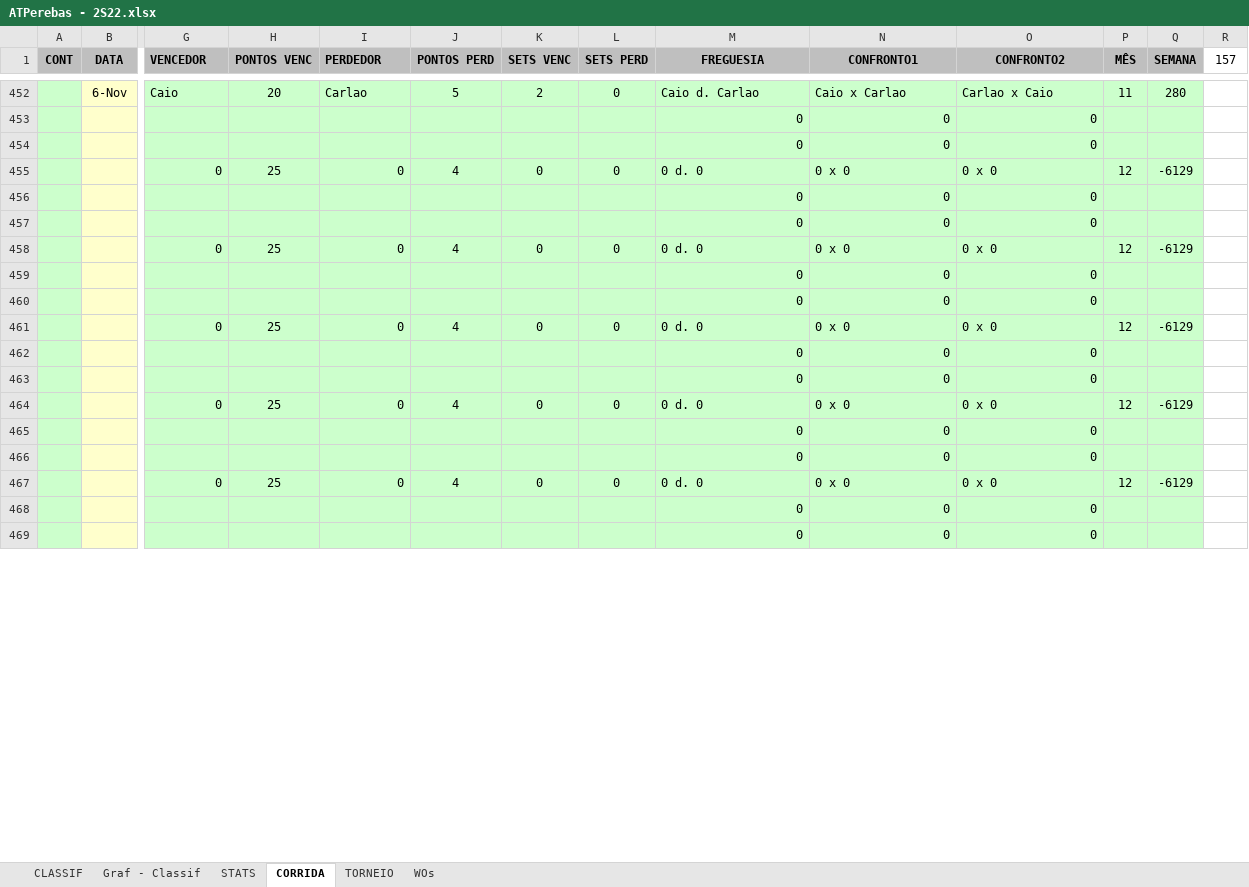
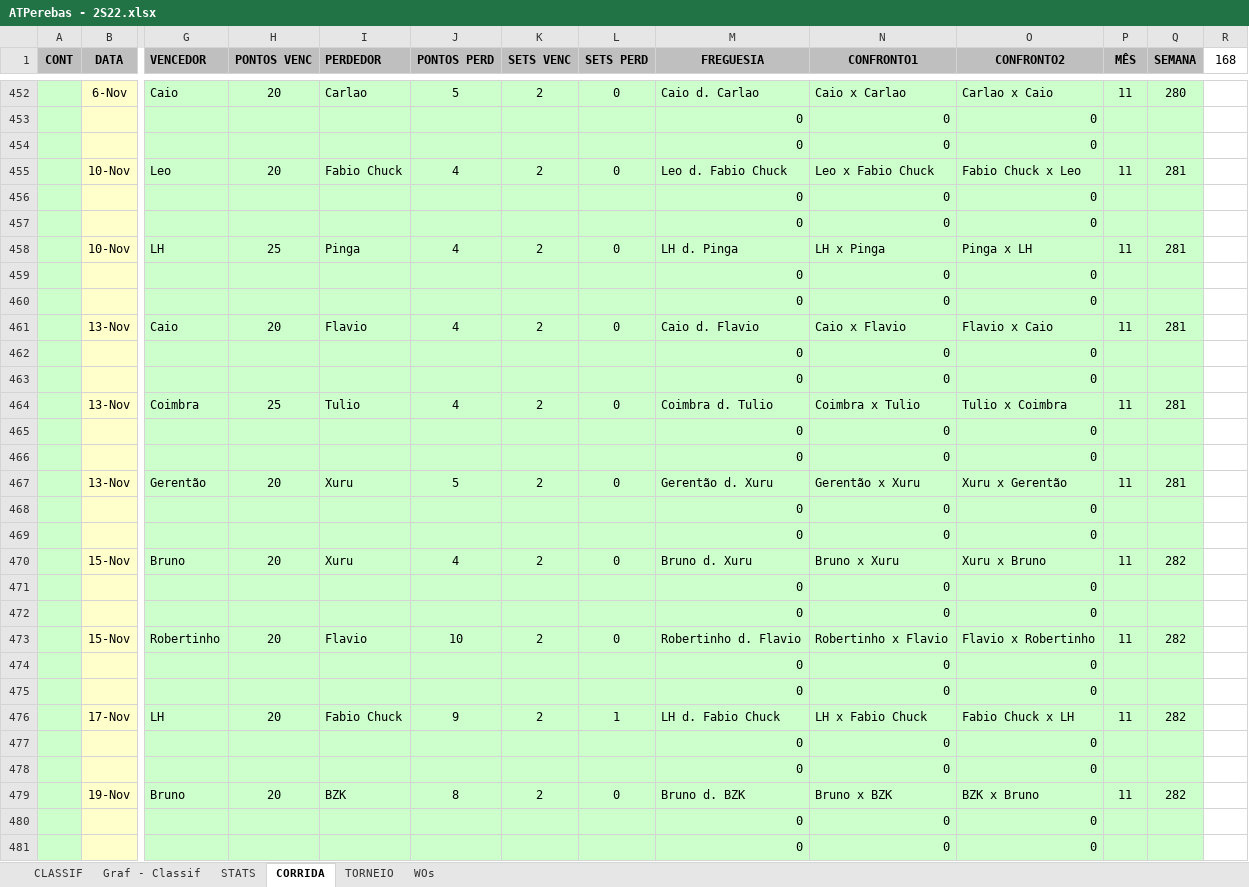
Before and after one commit to juanper/ATPerebas, an Excel workbook: 2022/semestre_2/ATPerebas - 2S22.xlsx, sheet CORRIDA, drawn as a sheet; only a part is shown, gaps mark what is left out; the shorter side is filled out with more unchanged rows; values as stored, in another font and other column widths than the file's, no borders; charts and pictures not drawn; removed rows and columns are numbered as before the commit, all else as after; rows hold the shown columns only; the diff covers the shown part only; the diff names each change by its address in the sheet, - before the commit and + after, or states it on an @@ line.

```diff
--- a/2022/semestre_2/ATPerebas - 2S22.xlsx (sheet CORRIDA)
+++ b/2022/semestre_2/ATPerebas - 2S22.xlsx (sheet CORRIDA)
-R1: 157
+R1: 168
-row 455:  |  | 0 | 25 | 0 | 4 | 0 | 0 | 0 d. 0 | 0 x 0 | 0 x 0 | 12 | -6129
+row 455:  | 10-Nov | Leo | 20 | Fabio Chuck | 4 | 2 | 0 | Leo d. Fabio Chuck | Leo x Fabio Chuck | Fabio Chuck x Leo | 11 | 281
+row 456:  |  |  |  |  |  |  |  | 0 | 0 | 0
+row 458:  | 10-Nov | LH | 25 | Pinga | 4 | 2 | 0 | LH d. Pinga | LH x Pinga | Pinga x LH | 11 | 281
+row 459:  |  |  |  |  |  |  |  | 0 | 0 | 0
-row 458:  |  | 0 | 25 | 0 | 4 | 0 | 0 | 0 d. 0 | 0 x 0 | 0 x 0 | 12 | -6129
+row 461:  | 13-Nov | Caio | 20 | Flavio | 4 | 2 | 0 | Caio d. Flavio | Caio x Flavio | Flavio x Caio | 11 | 281
+row 462:  |  |  |  |  |  |  |  | 0 | 0 | 0
+row 464:  | 13-Nov | Coimbra | 25 | Tulio | 4 | 2 | 0 | Coimbra d. Tulio | Coimbra x Tulio | Tulio x Coimbra | 11 | 281
+row 465:  |  |  |  |  |  |  |  | 0 | 0 | 0
-row 461:  |  | 0 | 25 | 0 | 4 | 0 | 0 | 0 d. 0 | 0 x 0 | 0 x 0 | 12 | -6129
+row 467:  | 13-Nov | Gerentão | 20 | Xuru | 5 | 2 | 0 | Gerentão d. Xuru | Gerentão x Xuru | Xuru x Gerentão | 11 | 281
+row 468:  |  |  |  |  |  |  |  | 0 | 0 | 0
+row 470:  | 15-Nov | Bruno | 20 | Xuru | 4 | 2 | 0 | Bruno d. Xuru | Bruno x Xuru | Xuru x Bruno | 11 | 282
+row 471:  |  |  |  |  |  |  |  | 0 | 0 | 0
-row 464:  |  | 0 | 25 | 0 | 4 | 0 | 0 | 0 d. 0 | 0 x 0 | 0 x 0 | 12 | -6129
+row 473:  | 15-Nov | Robertinho | 20 | Flavio | 10 | 2 | 0 | Robertinho d. Flavio | Robertinho x Flavio | Flavio x Robertinho | 11 | 282
+row 474:  |  |  |  |  |  |  |  | 0 | 0 | 0
+row 476:  | 17-Nov | LH | 20 | Fabio Chuck | 9 | 2 | 1 | LH d. Fabio Chuck | LH x Fabio Chuck | Fabio Chuck x LH | 11 | 282
+row 477:  |  |  |  |  |  |  |  | 0 | 0 | 0
+row 478:  |  |  |  |  |  |  |  | 0 | 0 | 0
+row 479:  | 19-Nov | Bruno | 20 | BZK | 8 | 2 | 0 | Bruno d. BZK | Bruno x BZK | BZK x Bruno | 11 | 282
+row 480:  |  |  |  |  |  |  |  | 0 | 0 | 0
-row 467:  |  | 0 | 25 | 0 | 4 | 0 | 0 | 0 d. 0 | 0 x 0 | 0 x 0 | 12 | -6129
```
Also changed, not shown: 9 added rows and 23 removed rows elsewhere in this sheet, sheet STATS, sheet CLASSIF, sheet WOs, formulas that keep their value, hidden cells, charts or pictures, 14 other files.
